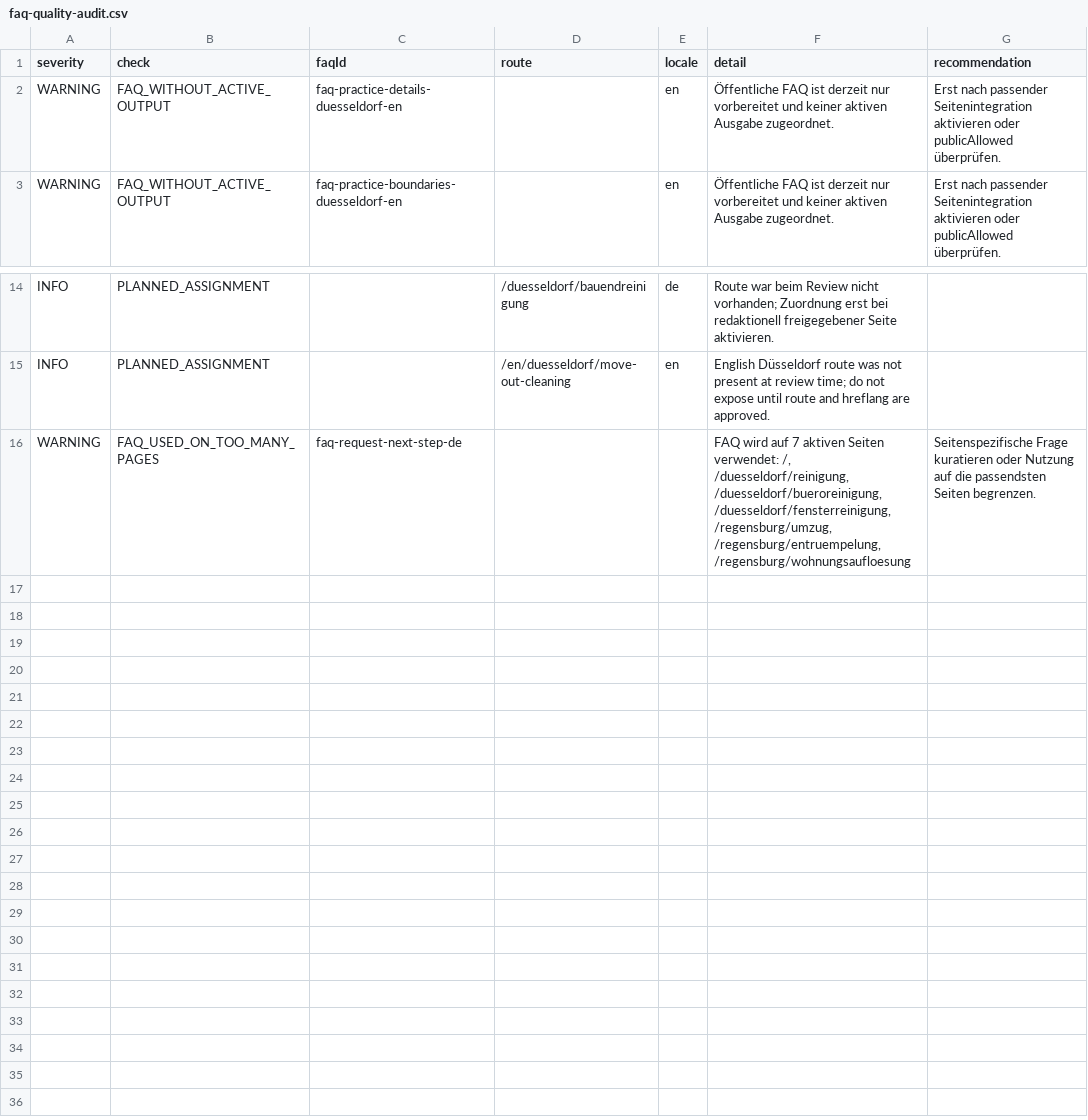
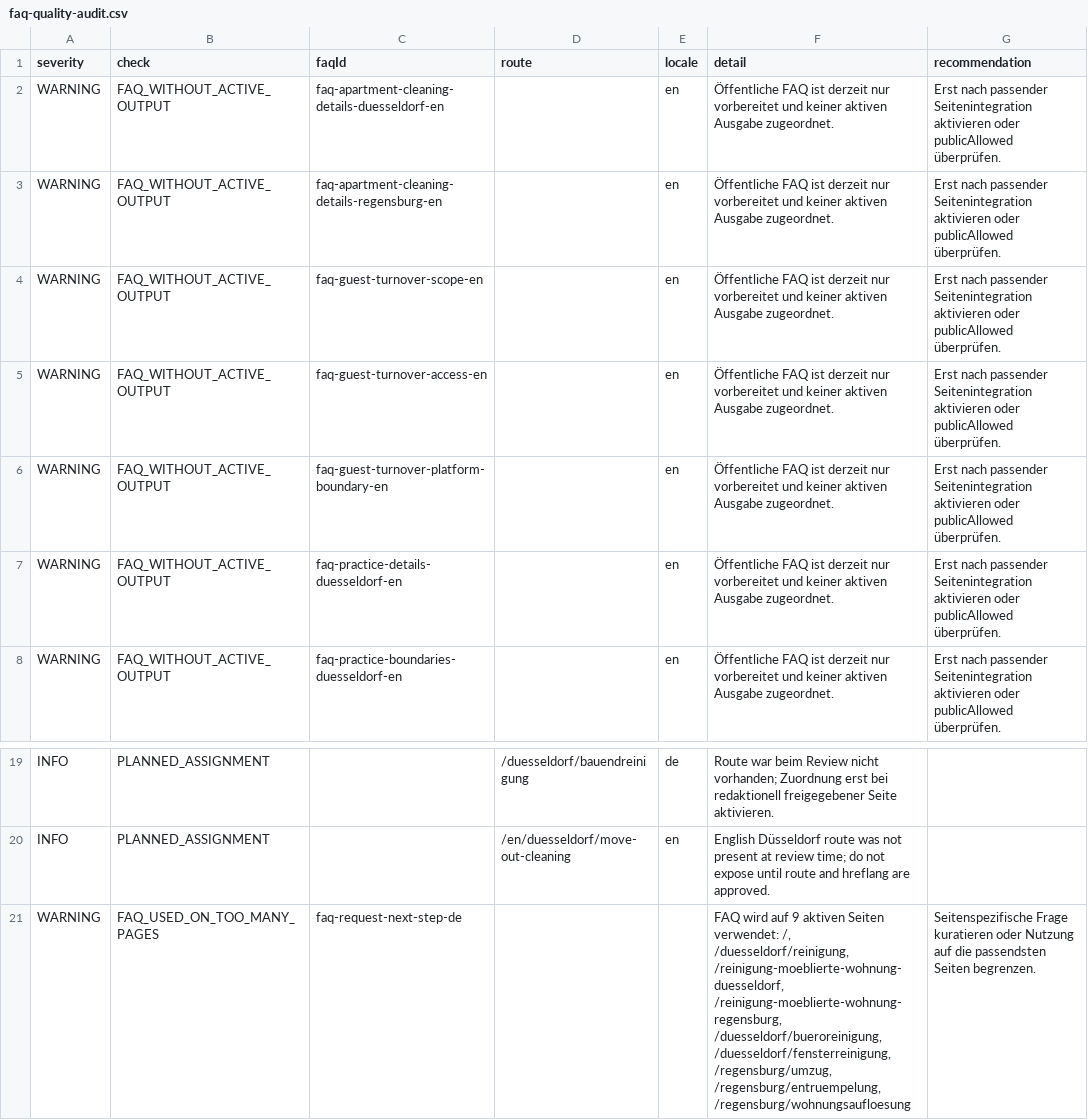
Before and after one commit to Saob1996/floxant, a CSV file: artifacts/faq-quality-audit.csv, drawn as a sheet; only a part is shown, gaps mark what is left out.

```diff
--- a/artifacts/faq-quality-audit.csv
+++ b/artifacts/faq-quality-audit.csv
@@ -1,2 +1,7 @@
 severity,check,faqId,route,locale,detail,recommendation
+WARNING,FAQ_WITHOUT_ACTIVE_OUTPUT,faq-apartment-cleaning-details-duesseldorf-en,,en,Öffentliche FAQ ist derzeit nur vorbereitet und keiner aktiven Ausgabe zugeordnet.,Erst nach passender Seitenintegration aktivieren oder publicAllowed überprüfen.
+WARNING,FAQ_WITHOUT_ACTIVE_OUTPUT,faq-apartment-cleaning-details-regensburg-en,,en,Öffentliche FAQ ist derzeit nur vorbereitet und keiner aktiven Ausgabe zugeordnet.,Erst nach passender Seitenintegration aktivieren oder publicAllowed überprüfen.
+WARNING,FAQ_WITHOUT_ACTIVE_OUTPUT,faq-guest-turnover-scope-en,,en,Öffentliche FAQ ist derzeit nur vorbereitet und keiner aktiven Ausgabe zugeordnet.,Erst nach passender Seitenintegration aktivieren oder publicAllowed überprüfen.
+WARNING,FAQ_WITHOUT_ACTIVE_OUTPUT,faq-guest-turnover-access-en,,en,Öffentliche FAQ ist derzeit nur vorbereitet und keiner aktiven Ausgabe zugeordnet.,Erst nach passender Seitenintegration aktivieren oder publicAllowed überprüfen.
+WARNING,FAQ_WITHOUT_ACTIVE_OUTPUT,faq-guest-turnover-platform-boundary-en,,en,Öffentliche FAQ ist derzeit nur vorbereitet und keiner aktiven Ausgabe zugeordnet.,Erst nach passender Seitenintegration aktivieren oder publicAllowed überprüfen.
 WARNING,FAQ_WITHOUT_ACTIVE_OUTPUT,faq-practice-details-duesseldorf-en,,en,Öffentliche FAQ ist derzeit nur vorbereitet und keiner aktiven Ausgabe zugeordnet.,Erst nach passender Seitenintegration aktivieren oder publicAllowed überprüfen.
@@ -15,2 +20,2 @@ INFO,PLANNED_ASSIGNMENT,,/duesseldorf/bauendreinigung,de,Route war beim Review n
 INFO,PLANNED_ASSIGNMENT,,/en/duesseldorf/move-out-cleaning,en,English Düsseldorf route was not present at review time; do not expose until route and hreflang are approved.,
-WARNING,FAQ_USED_ON_TOO_MANY_PAGES,faq-request-next-step-de,,,"FAQ wird auf 7 aktiven Seiten verwendet: /, /duesseldorf/reinigung, /duesseldorf/bueroreinigung, /duesseldorf/fensterreinigung, /regensburg/umzug, /regensburg/entruempelung, /regensburg/wohnungsaufloesung",Seitenspezifische Frage kuratieren oder Nutzung auf die passendsten Seiten begrenzen.
+WARNING,FAQ_USED_ON_TOO_MANY_PAGES,faq-request-next-step-de,,,"FAQ wird auf 9 aktiven Seiten verwendet: /, /duesseldorf/reinigung, /reinigung-moeblierte-wohnung-duesseldorf, /reinigung-moeblierte-wohnung-regensburg, /duesseldorf/bueroreinigung, /duesseldorf/fensterreinigung, /regensburg/umzug, /regensburg/entruempelung, /regensburg/wohnungsaufloesung",Seitenspezifische Frage kuratieren oder Nutzung auf die passendsten Seiten begrenzen.
```
Also changed, not shown: 24 other files.
